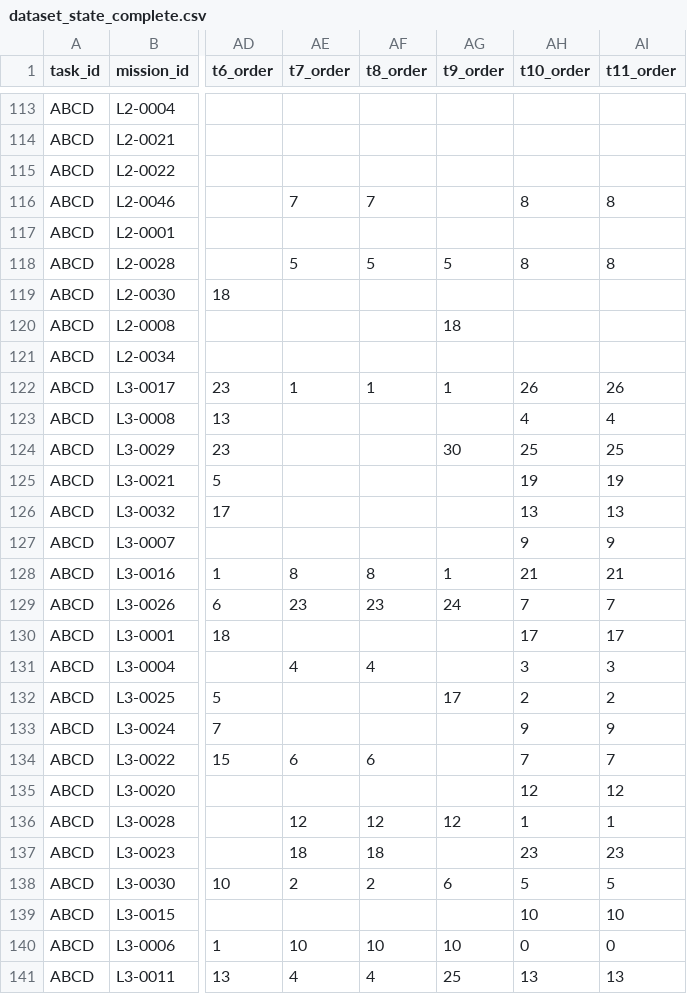
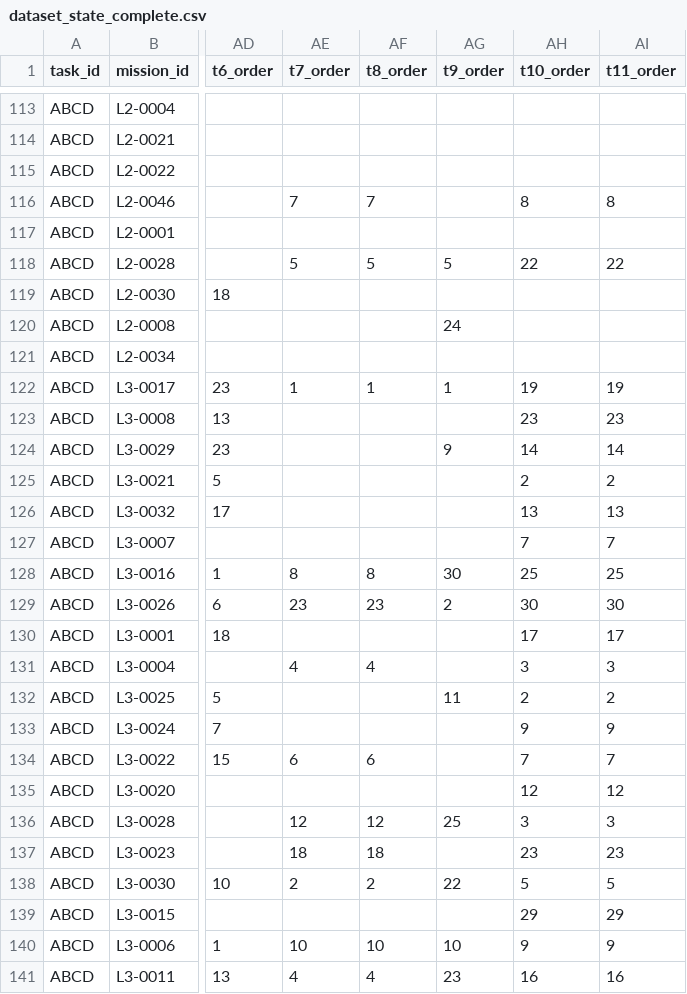
Before and after one commit to haesoo-park/gcsg-benchmark, a CSV file: common/data/dataset_state_complete.csv, drawn as a sheet; only a part is shown, gaps mark what is left out; the diff covers the shown part only; the diff names each change by its address in the sheet, - before the commit and + after, or states it on an @@ line.

```diff
--- a/common/data/dataset_state_complete.csv
+++ b/common/data/dataset_state_complete.csv
-AH118 (t10_order): 8
+AH118 (t10_order): 22
-AI118 (t11_order): 8
+AI118 (t11_order): 22
-AG120 (t9_order): 18
+AG120 (t9_order): 24
-AH122 (t10_order): 26
+AH122 (t10_order): 19
-AI122 (t11_order): 26
+AI122 (t11_order): 19
-AH123 (t10_order): 4
+AH123 (t10_order): 23
-AI123 (t11_order): 4
+AI123 (t11_order): 23
-AG124 (t9_order): 30
+AG124 (t9_order): 9
-AH124 (t10_order): 25
+AH124 (t10_order): 14
-AI124 (t11_order): 25
+AI124 (t11_order): 14
-AH125 (t10_order): 19
+AH125 (t10_order): 2
-AI125 (t11_order): 19
+AI125 (t11_order): 2
-AH127 (t10_order): 9
+AH127 (t10_order): 7
-AI127 (t11_order): 9
+AI127 (t11_order): 7
-AG128 (t9_order): 1
+AG128 (t9_order): 30
-AH128 (t10_order): 21
+AH128 (t10_order): 25
-AI128 (t11_order): 21
+AI128 (t11_order): 25
-AG129 (t9_order): 24
+AG129 (t9_order): 2
-AH129 (t10_order): 7
+AH129 (t10_order): 30
-AI129 (t11_order): 7
+AI129 (t11_order): 30
-AG132 (t9_order): 17
+AG132 (t9_order): 11
-AG136 (t9_order): 12
+AG136 (t9_order): 25
-AH136 (t10_order): 1
+AH136 (t10_order): 3
-AI136 (t11_order): 1
+AI136 (t11_order): 3
-AG138 (t9_order): 6
+AG138 (t9_order): 22
-AH139 (t10_order): 10
+AH139 (t10_order): 29
-AI139 (t11_order): 10
+AI139 (t11_order): 29
-AH140 (t10_order): 0
+AH140 (t10_order): 9
-AI140 (t11_order): 0
+AI140 (t11_order): 9
-AG141 (t9_order): 25
+AG141 (t9_order): 23
-AH141 (t10_order): 13
+AH141 (t10_order): 16
-AI141 (t11_order): 13
+AI141 (t11_order): 16
```
Also changed, not shown: 70 edited cells elsewhere in this file, common/data/efghi_dataset_sequence_complete.csv, 1 other file.
